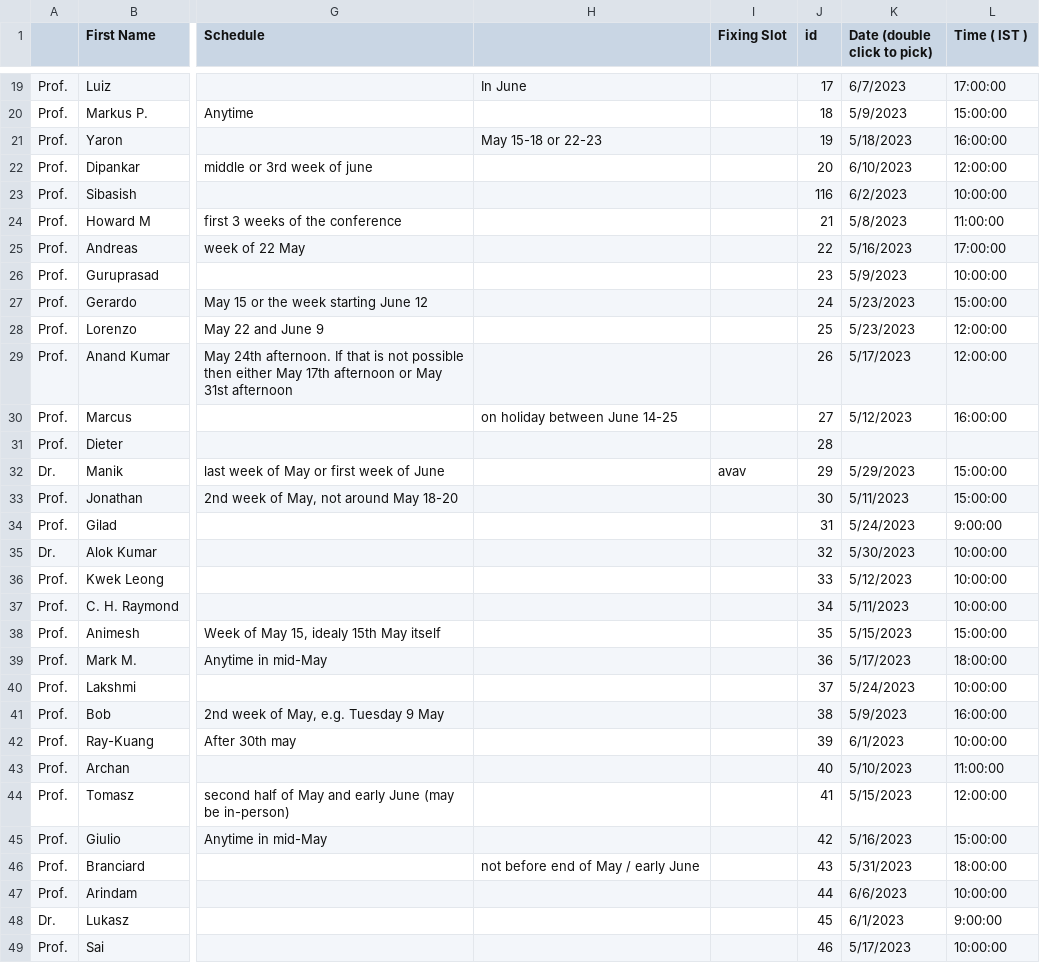
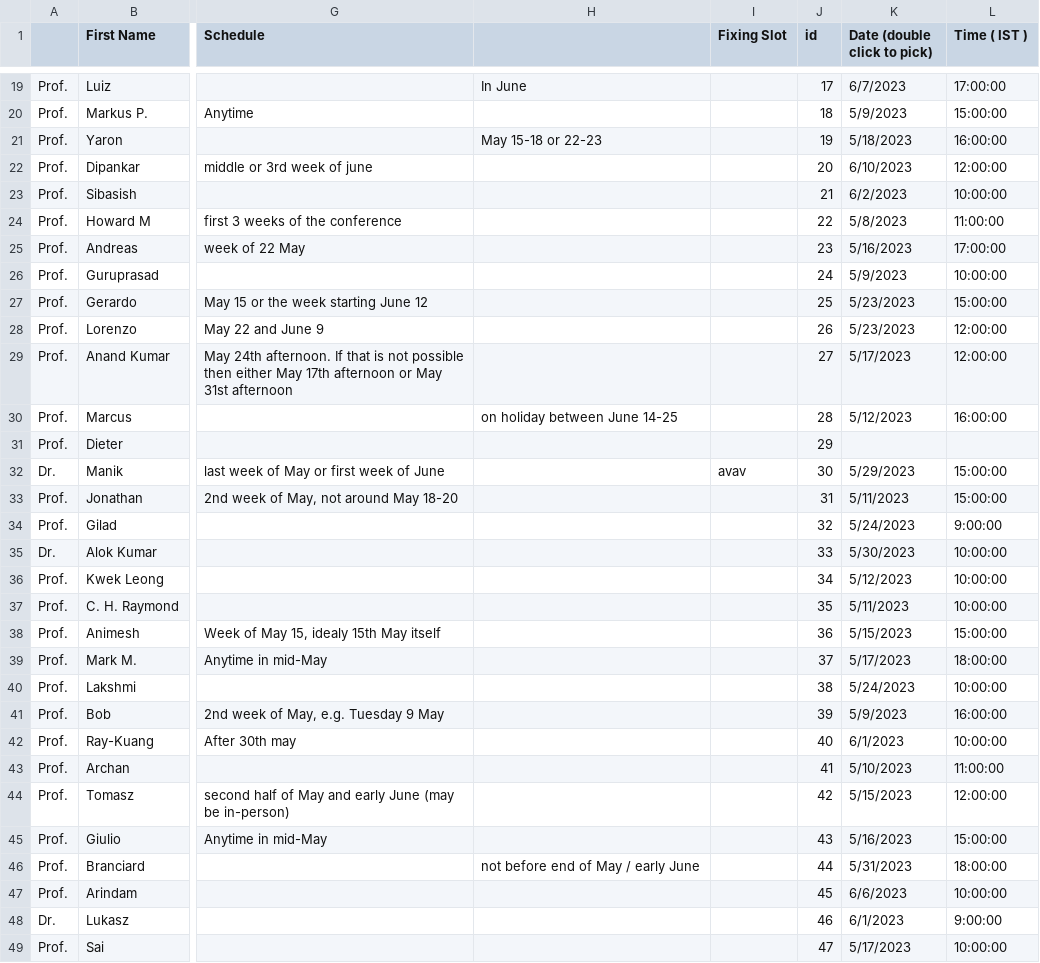
Before and after one commit to amar567/qiqt23, a CSV file: assets/data.csv, drawn as a sheet; only a part is shown, gaps mark what is left out; the diff covers the shown part only; the diff names each change by its address in the sheet, - before the commit and + after, or states it on an @@ line.

Commit message:
data update

```diff
--- a/assets/data.csv
+++ b/assets/data.csv
-J23 (id): 116
+J23 (id): 21
-J24 (id): 21
+J24 (id): 22
-J25 (id): 22
+J25 (id): 23
-J26 (id): 23
+J26 (id): 24
-J27 (id): 24
+J27 (id): 25
-J28 (id): 25
+J28 (id): 26
-J29 (id): 26
+J29 (id): 27
-J30 (id): 27
+J30 (id): 28
-J31 (id): 28
+J31 (id): 29
-J32 (id): 29
+J32 (id): 30
-J33 (id): 30
+J33 (id): 31
-J34 (id): 31
+J34 (id): 32
-J35 (id): 32
+J35 (id): 33
-J36 (id): 33
+J36 (id): 34
-J37 (id): 34
+J37 (id): 35
-J38 (id): 35
+J38 (id): 36
-J39 (id): 36
+J39 (id): 37
-J40 (id): 37
+J40 (id): 38
-J41 (id): 38
+J41 (id): 39
-J42 (id): 39
+J42 (id): 40
-J43 (id): 40
+J43 (id): 41
-J44 (id): 41
+J44 (id): 42
-J45 (id): 42
+J45 (id): 43
-J46 (id): 43
+J46 (id): 44
-J47 (id): 44
+J47 (id): 45
-J48 (id): 45
+J48 (id): 46
-J49 (id): 46
+J49 (id): 47
```
Also changed, not shown: 69 edited cells elsewhere in this file, 1 other file.
